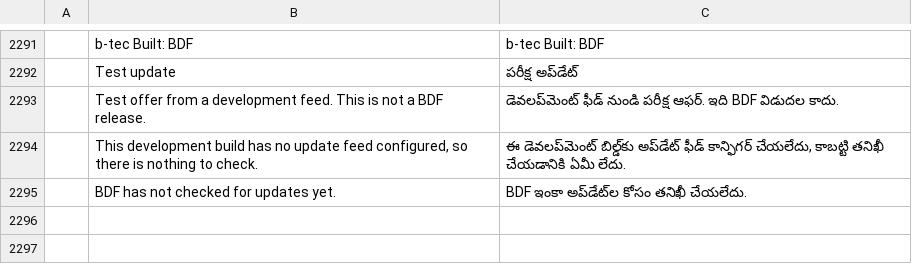
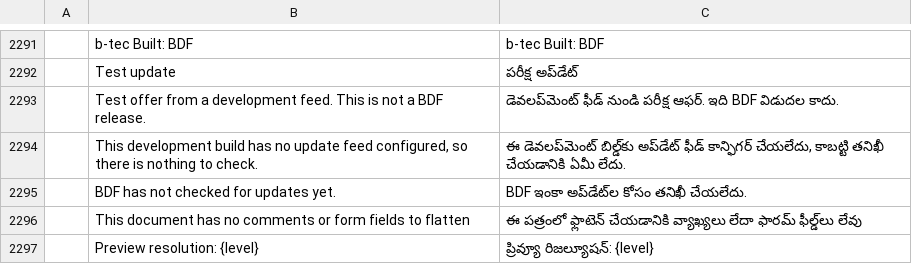
Before and after one commit to btecme/bdf, a TSV file: crates/ui-egui/src/i18n/te.tsv, drawn as a sheet; only a part is shown, gaps mark what is left out; the diff names each change by its address in the sheet, - before the commit and + after, or states it on an @@ line.

```diff
--- a/crates/ui-egui/src/i18n/te.tsv
+++ b/crates/ui-egui/src/i18n/te.tsv
+row 2296:  | This document has no comments or form fields to flatten | ఈ పత్రంలో ఫ్లాటెన్ చేయడానికి వ్యాఖ్యలు లేదా ఫారమ్ ఫీల్డ్‌లు లేవు
+row 2297:  | Preview resolution: {level} | ప్రివ్యూ రిజల్యూషన్: {level}
```
Also changed, not shown: crates/ui-egui/src/i18n/bg.tsv, crates/ui-egui/src/i18n/el.tsv, 29 other files.
